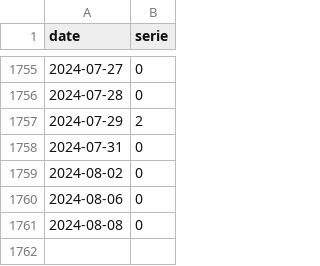
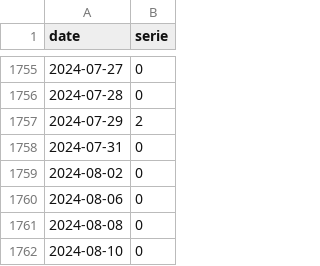
Before and after one commit to trasparente/hypnos, a CSV file: _data/practices.csv, drawn as a sheet; only a part is shown, gaps mark what is left out.

Commit message:
Commit data content practices.csv

```diff
--- a/_data/practices.csv
+++ b/_data/practices.csv
@@ -1761 +1761,2 @@ date,serie
 2024-08-08,0
+2024-08-10,0
```
